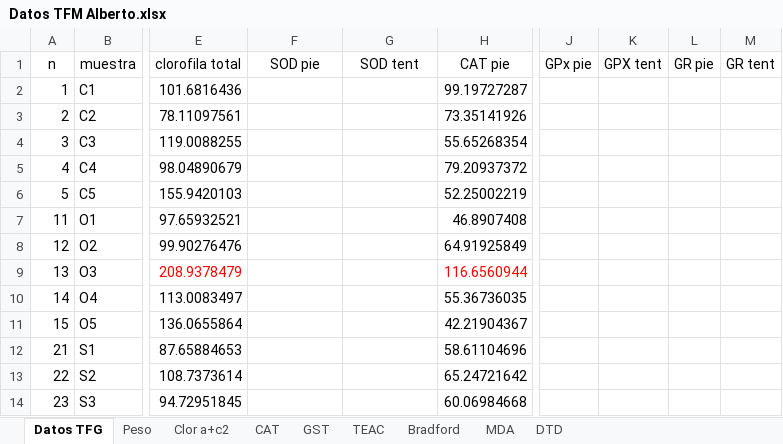
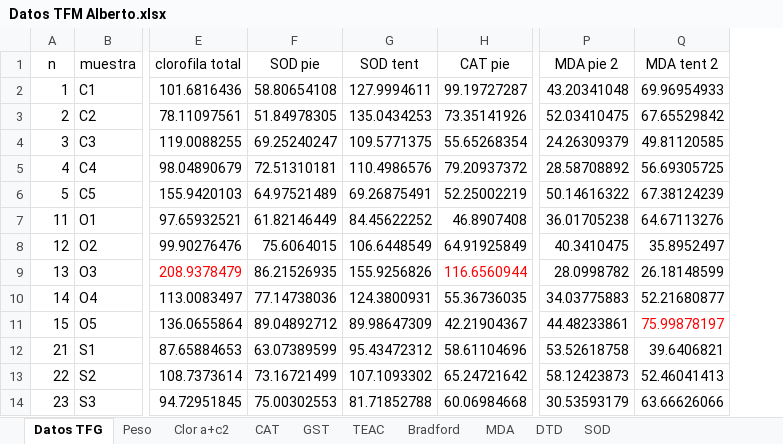
Before and after one commit to AlbertoColl/TFM-Anemonia-sulcata, an Excel workbook: datos/Datos TFM Alberto.xlsx, sheet Datos TFG, drawn as a sheet; only a part is shown, gaps mark what is left out; values as stored, in another font and other column widths than the file's, no borders; removed rows and columns are numbered as before the commit, all else as after; the diff covers the shown part only; the diff names each change by its address in the sheet, - before the commit and + after, or states it on an @@ line.

```diff
--- a/datos/Datos TFM Alberto.xlsx (sheet Datos TFG)
+++ b/datos/Datos TFM Alberto.xlsx (sheet Datos TFG)
+sheet tab: SOD
-column J (GPx pie), empty
-column K (GPX tent), empty
-column L (GR pie), empty
-column M (GR tent), empty
+column P (MDA pie 2), rows 2-14: 43.20341048 | 52.03410475 | 24.26309379 | 28.58708892 | 50.14616322 | 36.01705238 | 40.3410475 | 28.0998782 | 34.03775883 | 44.48233861 | 53.52618758 | 58.12423873 | 30.53593179
+column Q (MDA tent 2), rows 2-14: 69.96954933 | 67.65529842 | 49.81120585 | 56.69305725 | 67.38124239 | 64.67113276 | 35.8952497 | 26.18148599 | 52.21680877 | 75.99878197 | 39.6406821 | 52.46041413 | 63.66626066
-F2 (SOD pie): (empty)
+F2 (SOD pie): 58.80654108
-G2 (SOD tent): (empty)
+G2 (SOD tent): 127.9994611
-F3 (SOD pie): (empty)
+F3 (SOD pie): 51.84978305
-G3 (SOD tent): (empty)
+G3 (SOD tent): 135.0434253
-F4 (SOD pie): (empty)
+F4 (SOD pie): 69.25240247
-G4 (SOD tent): (empty)
+G4 (SOD tent): 109.5771375
-F5 (SOD pie): (empty)
+F5 (SOD pie): 72.51310181
-G5 (SOD tent): (empty)
+G5 (SOD tent): 110.4986576
-F6 (SOD pie): (empty)
+F6 (SOD pie): 64.97521489
-G6 (SOD tent): (empty)
+G6 (SOD tent): 69.26875491
-F7 (SOD pie): (empty)
+F7 (SOD pie): 61.82146449
-G7 (SOD tent): (empty)
+G7 (SOD tent): 84.45622252
-F8 (SOD pie): (empty)
+F8 (SOD pie): 75.6064015
-G8 (SOD tent): (empty)
+G8 (SOD tent): 106.6448549
-F9 (SOD pie): (empty)
+F9 (SOD pie): 86.21526935
-G9 (SOD tent): (empty)
+G9 (SOD tent): 155.9256826
-F10 (SOD pie): (empty)
+F10 (SOD pie): 77.14738036
-G10 (SOD tent): (empty)
+G10 (SOD tent): 124.3800931
-F11 (SOD pie): (empty)
+F11 (SOD pie): 89.04892712
-G11 (SOD tent): (empty)
+G11 (SOD tent): 89.98647309
-F12 (SOD pie): (empty)
+F12 (SOD pie): 63.07389599
-G12 (SOD tent): (empty)
+G12 (SOD tent): 95.43472312
-F13 (SOD pie): (empty)
+F13 (SOD pie): 73.16721499
-G13 (SOD tent): (empty)
+G13 (SOD tent): 107.1093302
-F14 (SOD pie): (empty)
+F14 (SOD pie): 75.00302553
-G14 (SOD tent): (empty)
+G14 (SOD tent): 81.71852788
```
Also changed, not shown: 14 edited cells elsewhere in this sheet, sheet MDA, sheet Peso, formulas that keep their value, charts or pictures, 36 other files.
